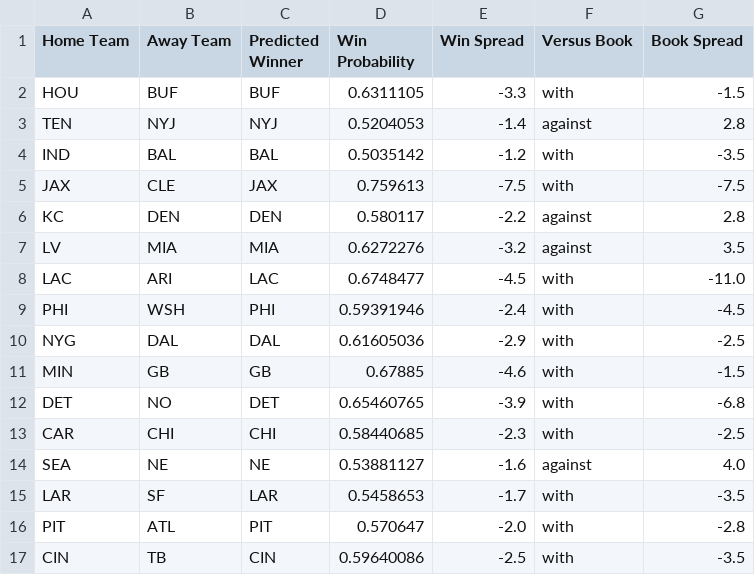
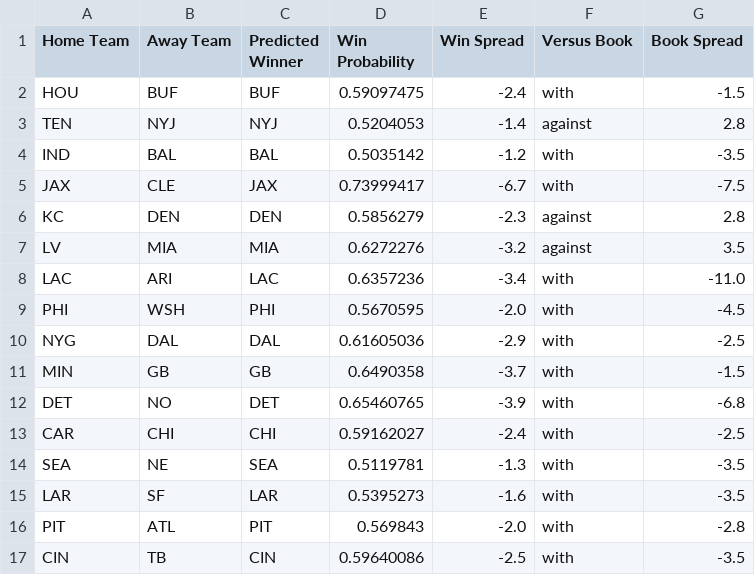
Before and after one commit to hodges623/nfl-prediction-model-site, a CSV file: data/nfl_predict_outcome2026w1p0.csv, drawn as a sheet.

Commit message:
Add/Update predictions for season 2026, week 1, postseason 0

```diff
--- a/data/nfl_predict_outcome2026w1p0.csv
+++ b/data/nfl_predict_outcome2026w1p0.csv
@@ -1,17 +1,17 @@
 Home Team,Away Team,Predicted Winner,Win Probability,Win Spread,Versus Book,Book Spread
-HOU,BUF,BUF,0.6311105,-3.3,with,-1.5
+HOU,BUF,BUF,0.59097475,-2.4,with,-1.5
 TEN,NYJ,NYJ,0.5204053,-1.4,against,2.8
 IND,BAL,BAL,0.5035142,-1.2,with,-3.5
-JAX,CLE,JAX,0.759613,-7.5,with,-7.5
-KC,DEN,DEN,0.580117,-2.2,against,2.8
+JAX,CLE,JAX,0.73999417,-6.7,with,-7.5
+KC,DEN,DEN,0.5856279,-2.3,against,2.8
 LV,MIA,MIA,0.6272276,-3.2,against,3.5
-LAC,ARI,LAC,0.6748477,-4.5,with,-11.0
-PHI,WSH,PHI,0.59391946,-2.4,with,-4.5
+LAC,ARI,LAC,0.6357236,-3.4,with,-11.0
+PHI,WSH,PHI,0.5670595,-2.0,with,-4.5
 NYG,DAL,DAL,0.61605036,-2.9,with,-2.5
-MIN,GB,GB,0.67885,-4.6,with,-1.5
+MIN,GB,GB,0.6490358,-3.7,with,-1.5
 DET,NO,DET,0.65460765,-3.9,with,-6.8
-CAR,CHI,CHI,0.58440685,-2.3,with,-2.5
-SEA,NE,NE,0.53881127,-1.6,against,4.0
-LAR,SF,LAR,0.5458653,-1.7,with,-3.5
-PIT,ATL,PIT,0.570647,-2.0,with,-2.8
+CAR,CHI,CHI,0.59162027,-2.4,with,-2.5
+SEA,NE,SEA,0.5119781,-1.3,with,-3.5
+LAR,SF,LAR,0.5395273,-1.6,with,-3.5
+PIT,ATL,PIT,0.569843,-2.0,with,-2.8
 CIN,TB,CIN,0.59640086,-2.5,with,-3.5
```
Also changed, not shown: 2 other files.
